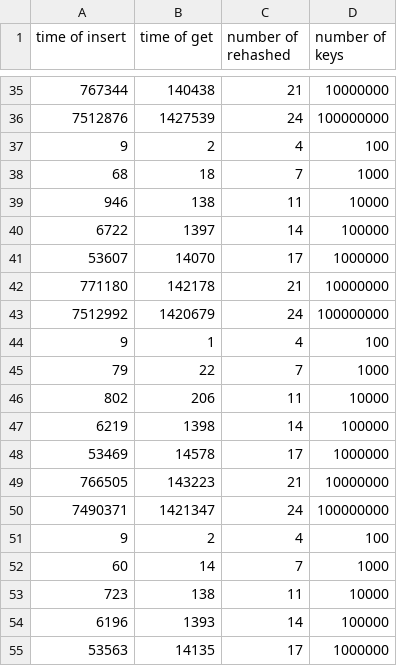
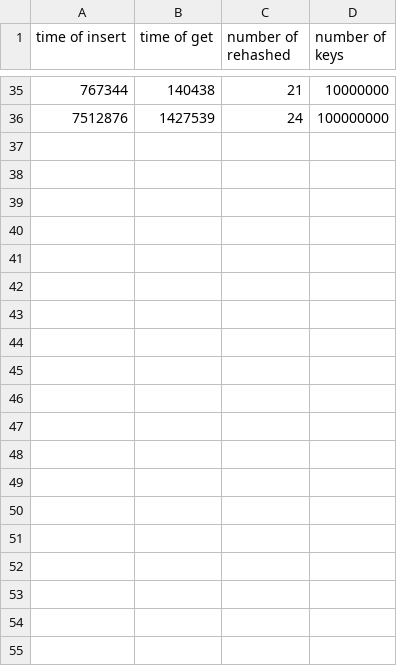
Before and after one commit to BlackMonkcr/AED-Proyect, a CSV file: DataOpenAddressing.csv, drawn as a sheet; only a part is shown, gaps mark what is left out; the diff covers the shown part only; the diff names each change by its address in the sheet, - before the commit and + after, or states it on an @@ line.

```diff
--- a/DataOpenAddressing.csv
+++ b/DataOpenAddressing.csv
-row 37: 9 | 2 | 4 | 100
-row 38: 68 | 18 | 7 | 1000
-row 39: 946 | 138 | 11 | 10000
-row 40: 6722 | 1397 | 14 | 100000
-row 41: 53607 | 14070 | 17 | 1000000
-row 42: 771180 | 142178 | 21 | 10000000
-row 43: 7512992 | 1420679 | 24 | 100000000
-row 44: 9 | 1 | 4 | 100
-row 45: 79 | 22 | 7 | 1000
-row 46: 802 | 206 | 11 | 10000
-row 47: 6219 | 1398 | 14 | 100000
-row 48: 53469 | 14578 | 17 | 1000000
-row 49: 766505 | 143223 | 21 | 10000000
-row 50: 7490371 | 1421347 | 24 | 100000000
-row 51: 9 | 2 | 4 | 100
-row 52: 60 | 14 | 7 | 1000
-row 53: 723 | 138 | 11 | 10000
-row 54: 6196 | 1393 | 14 | 100000
-row 55: 53563 | 14135 | 17 | 1000000
```
Also changed, not shown: 16 removed rows elsewhere in this file, DataChaining.csv, DataCuckoo.csv, 7 other files.
